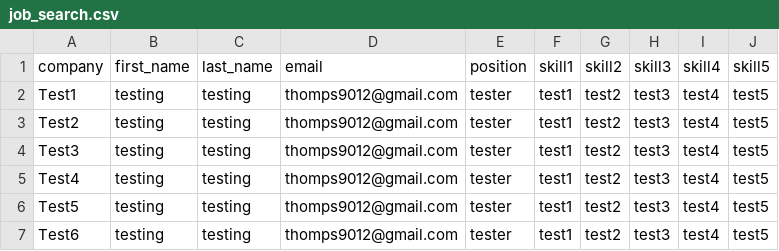
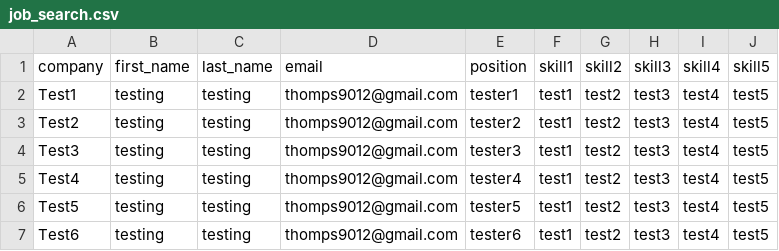
Before and after one commit to thomps9012/pythonSMTP, a CSV file: job_search.csv, drawn as a sheet.

```diff
--- a/job_search.csv
+++ b/job_search.csv
@@ -1,7 +1,7 @@
 company,first_name,last_name,email,position,skill1,skill2,skill3,skill4,skill5,
-Test1,testing,testing,thomps9012@gmail.com,tester,test1,test2,test3,test4,test5,
-Test2,testing,testing,thomps9012@gmail.com,tester,test1,test2,test3,test4,test5,
-Test3,testing,testing,thomps9012@gmail.com,tester,test1,test2,test3,test4,test5,
-Test4,testing,testing,thomps9012@gmail.com,tester,test1,test2,test3,test4,test5,
-Test5,testing,testing,thomps9012@gmail.com,tester,test1,test2,test3,test4,test5,
-Test6,testing,testing,thomps9012@gmail.com,tester,test1,test2,test3,test4,test5,
+Test1,testing,testing,thomps9012@gmail.com,tester1,test1,test2,test3,test4,test5,
+Test2,testing,testing,thomps9012@gmail.com,tester2,test1,test2,test3,test4,test5,
+Test3,testing,testing,thomps9012@gmail.com,tester3,test1,test2,test3,test4,test5,
+Test4,testing,testing,thomps9012@gmail.com,tester4,test1,test2,test3,test4,test5,
+Test5,testing,testing,thomps9012@gmail.com,tester5,test1,test2,test3,test4,test5,
+Test6,testing,testing,thomps9012@gmail.com,tester6,test1,test2,test3,test4,test5,
```
Also changed, not shown: 5 other files.
